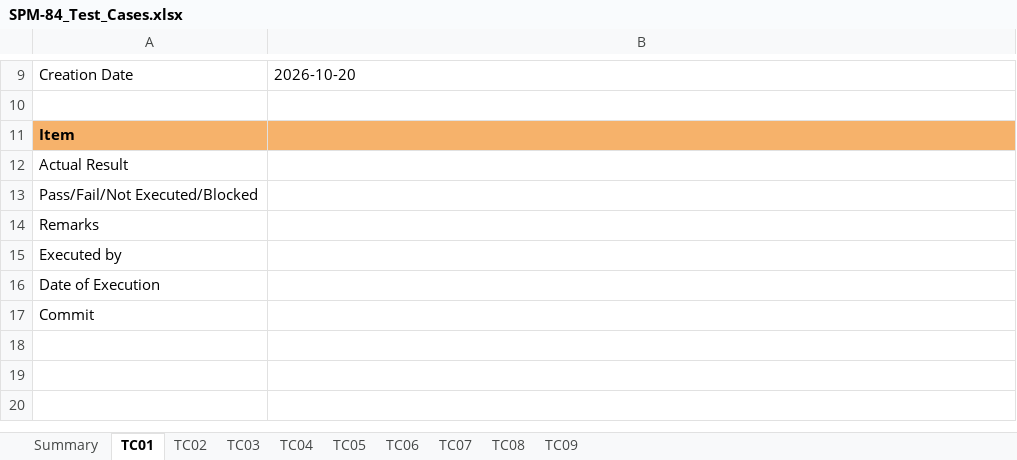
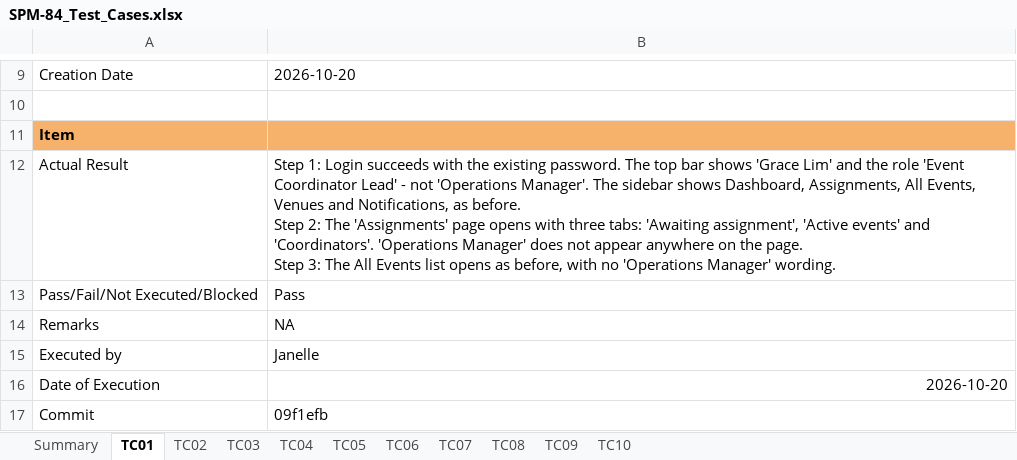
Before and after one commit to kchoongg/IS212, an Excel workbook: docs/test-cases/SPM-84_Test_Cases.xlsx, sheet TC01, drawn as a sheet; only a part is shown, gaps mark what is left out; values as stored, in another font and other column widths than the file's, no borders; ↵ is a line break in a cell; the diff names each change by its address in the sheet, - before the commit and + after, or states it on an @@ line.

Commit message:
SPM-84: re-read the Active events filters when the address changes
- Clicking a coordinator's name on the Coordinators tab now opens Active
  events filtered to them without a reload; the Active events tab clears
  the filters
- Add two page tests for both cases
- Add SPM-84-TC10 to the test case workbook and JSON
- Update the changelog and the traceability matrix

```diff
--- a/docs/test-cases/SPM-84_Test_Cases.xlsx (sheet TC01)
+++ b/docs/test-cases/SPM-84_Test_Cases.xlsx (sheet TC01)
+sheet tab: TC10
-B12: (empty)
+B12: Step 1: Login succeeds with the existing password. The top bar shows 'Grace Lim' and the role 'Event Coordinator Lead' - not 'Operations Manager'. The sidebar shows Dashboard, Assignments, All Events, Venues and Notifications, as before. ↵ Step 2: The 'Assignments' page opens with three tabs: 'Awaiting assignment', 'Active events' and 'Coordinators'. 'Operations Manager' does not appear anywhere on the page. ↵ Step 3: The All Events list opens as before, with no 'Operations Manager' wording.
-B13: (empty)
+B13: Pass
-B14: (empty)
+B14: NA
-B15: (empty)
+B15: Janelle
-B16: (empty)
+B16: 2026-10-20
-B17: (empty)
+B17: 09f1efb
```
Also changed, not shown: sheet Summary, sheet TC06, sheet TC09, sheet TC05, sheet TC08, sheet TC02, 3 more sheets, 6 other files.
